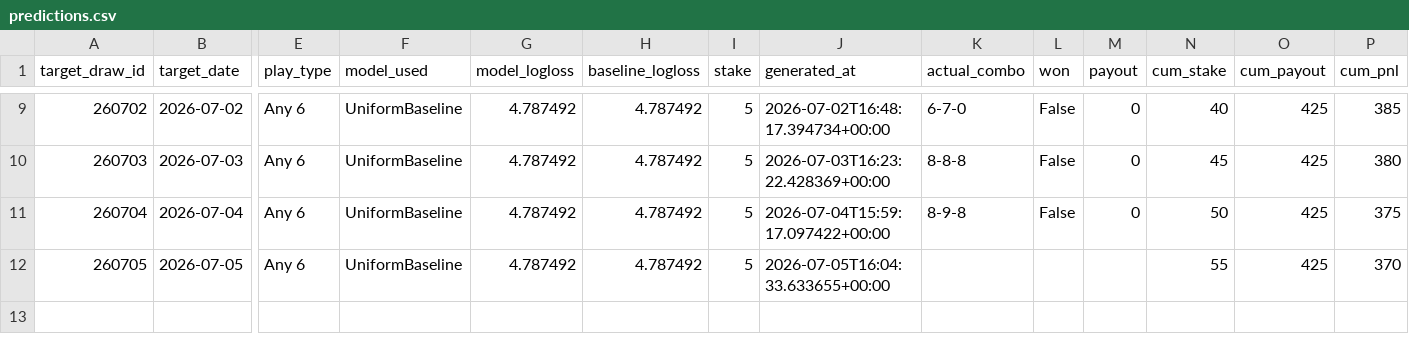
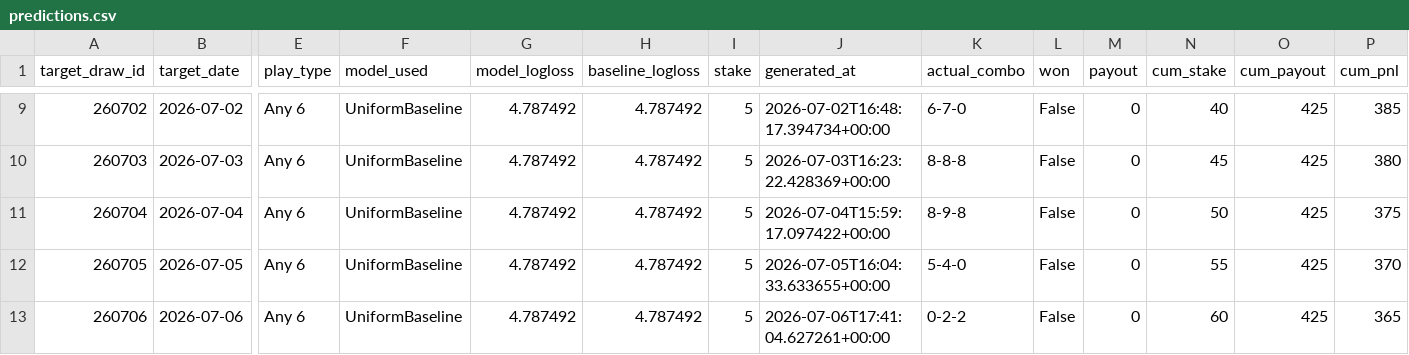
Before and after one commit to Hitanshuu/htlottery, a CSV file: data/predictions.csv, drawn as a sheet; only a part is shown, gaps mark what is left out; rows hold the shown columns only; the diff names each change by its address in the sheet, - before the commit and + after, or states it on an @@ line.

```diff
--- a/data/predictions.csv
+++ b/data/predictions.csv
-K12 (actual_combo): (empty)
+K12 (actual_combo): 5-4-0
-L12 (won): (empty)
+L12 (won): False
-M12 (payout): (empty)
+M12 (payout): 0
+row 13: 260706 | 2026-07-06 | Any 6 | UniformBaseline | 4.787492 | 4.787492 | 5 | 2026-07-06T17:41:04.627261+00:00 | 0-2-2 | False | 0 | 60 | 425 | 365
```
Also changed, not shown: data/draws.csv, 3 other files.
